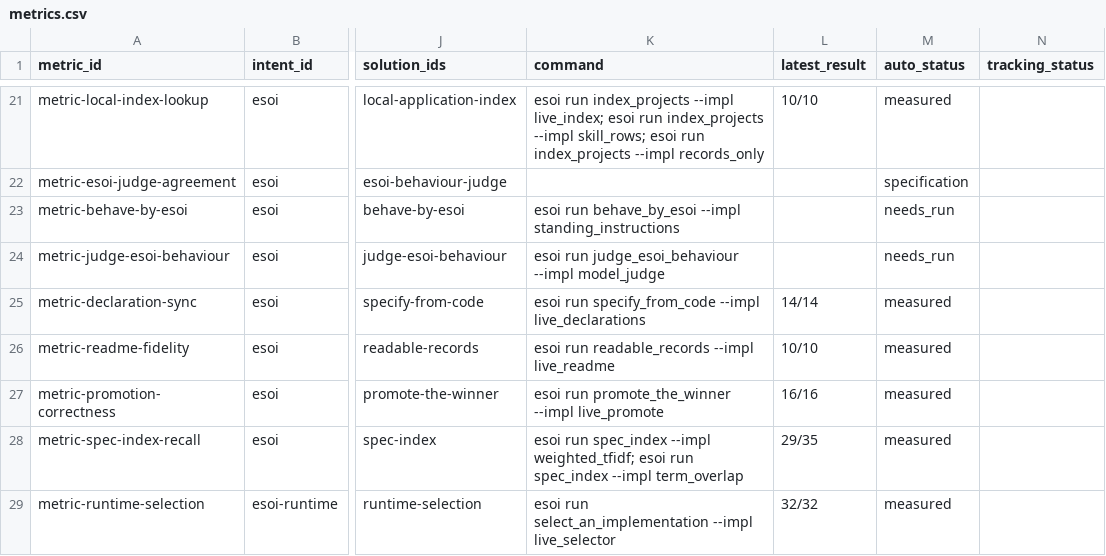
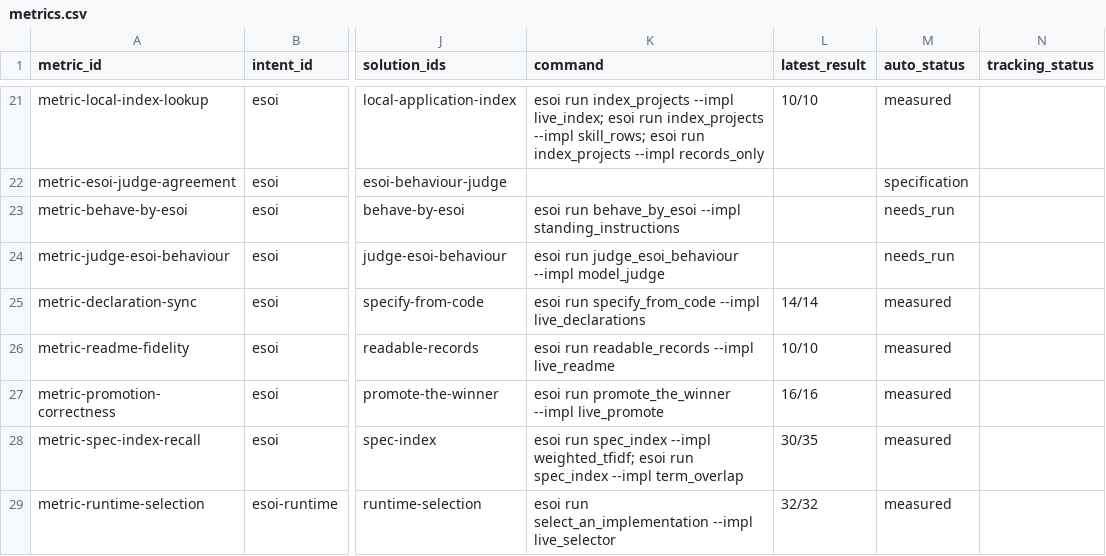
Before and after one commit to JoshuaMathias/evolvable-structure, a CSV file: esoi/tracker/metrics.csv, drawn as a sheet; only a part is shown, gaps mark what is left out; the diff names each change by its address in the sheet, - before the commit and + after, or states it on an @@ line.

```diff
--- a/esoi/tracker/metrics.csv
+++ b/esoi/tracker/metrics.csv
-L28 (latest_result): 29/35
+L28 (latest_result): 30/35
```
Also changed, not shown: 2 other files.
